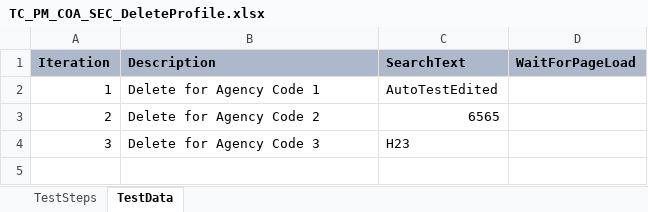
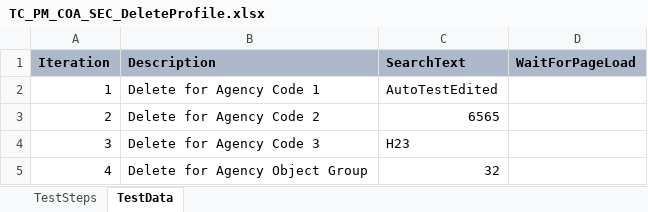
Before and after one commit to Aadarsh-03/rstars, an Excel workbook: src/main/java/TestSuite/MDOT/TestCases/MDOT/TC_PM_COA_SEC_DeleteProfile.xlsx, sheet TestData, drawn as a sheet; values as stored, in another font and other column widths than the file's, no borders; the diff names each change by its address in the sheet, - before the commit and + after, or states it on an @@ line.

```diff
--- a/src/main/java/TestSuite/MDOT/TestCases/MDOT/TC_PM_COA_SEC_DeleteProfile.xlsx (sheet TestData)
+++ b/src/main/java/TestSuite/MDOT/TestCases/MDOT/TC_PM_COA_SEC_DeleteProfile.xlsx (sheet TestData)
+row 5: 4 | Delete for Agency Object Group | 32
```
Also changed, not shown: src/main/java/TestSuite/MDOT/TestCases/MDOT/TC_PM_COA_SEC_ListView_D2.xlsx, src/main/java/TestSuite/RegressionScenarios.xlsx, 21 other files.
